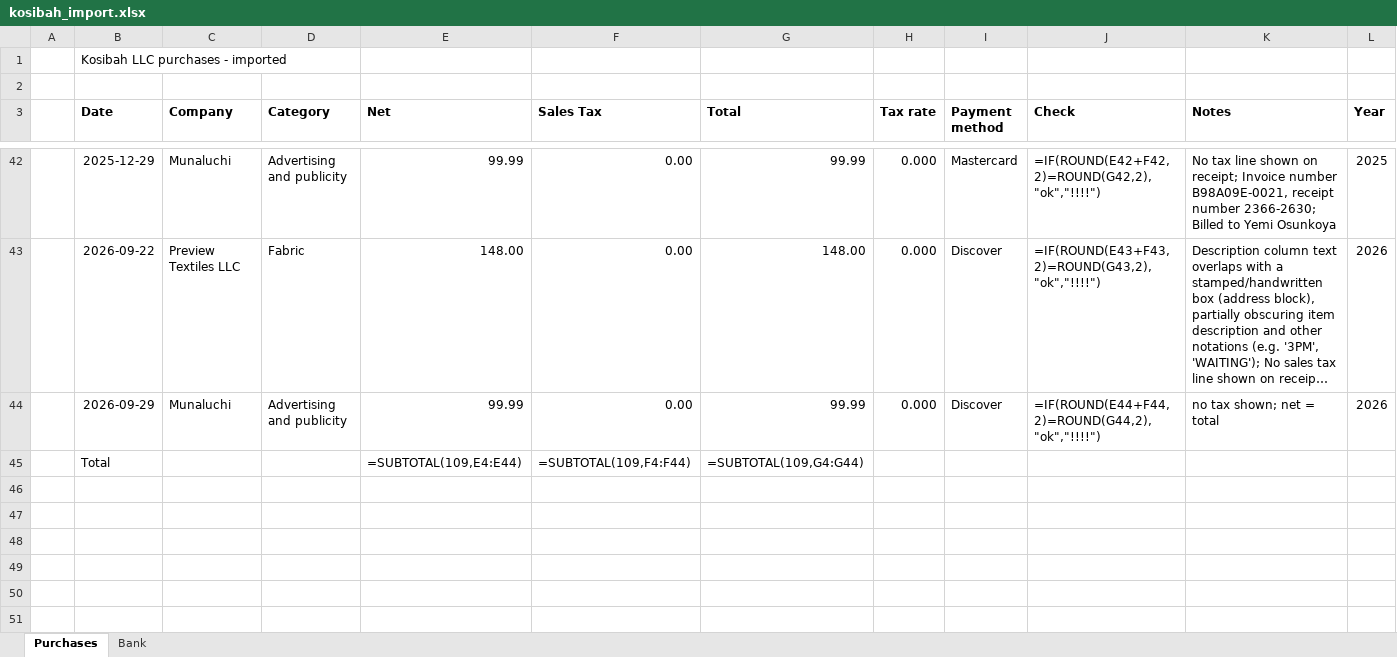
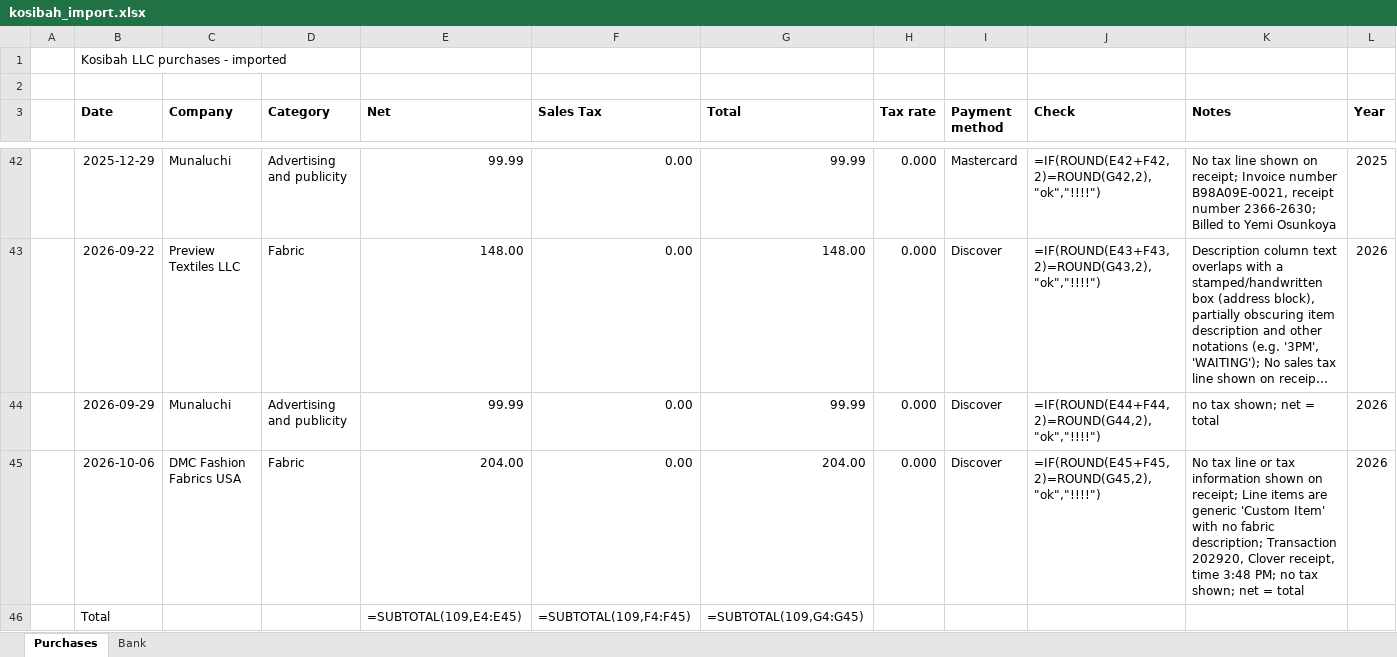
Before and after one commit to dannybarnett/kosaccounts, an Excel workbook: output/kosibah_import.xlsx, sheet Purchases, drawn as a sheet; only a part is shown, gaps mark what is left out; long unchanged cells end in …; values as stored, in another font and other column widths than the file's, no borders; formulas without a stored value are shown as written; table styles not drawn; addresses are those after the commit; rows hold the shown columns only; the diff names each change by its address in the sheet, - before the commit and + after, or states it on an @@ line.

Commit message:
Workbook update 2026-10-06 19:58: expense rows +1, bank rows +0, review 0, superseded 0

```diff
--- a/output/kosibah_import.xlsx (sheet Purchases)
+++ b/output/kosibah_import.xlsx (sheet Purchases)
+row 45:  | 2026-10-06 | DMC Fashion Fabrics USA | Fabric | 204.00 | 0.00 | 204.00 | 0.000 | Discover | =IF(ROUND(E45+F45,2)=ROUND(G45,2),"ok","!!!!") | No tax line or tax information shown on receipt; Line items are generic 'Custom Item' with no fabric description; Transaction 202920, Clover receipt, time 3:48 PM; no tax shown; net = total | 2026
-E46 (Net): =SUBTOTAL(109,E4:E44)
+E46 (Net): =SUBTOTAL(109,E4:E45)
-F46 (Sales Tax): =SUBTOTAL(109,F4:F44)
+F46 (Sales Tax): =SUBTOTAL(109,F4:F45)
-G46 (Total): =SUBTOTAL(109,G4:G44)
+G46 (Total): =SUBTOTAL(109,G4:G45)
```
